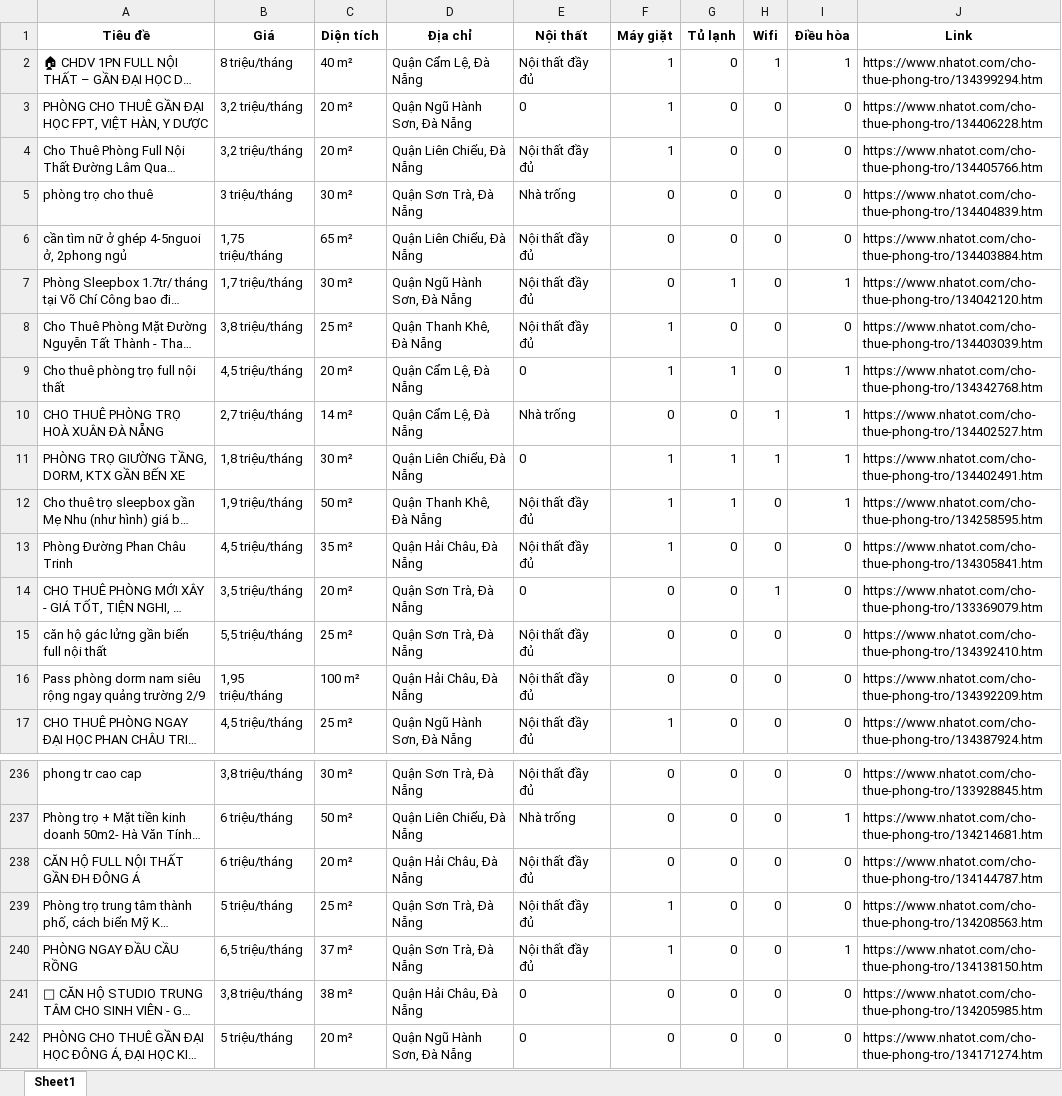
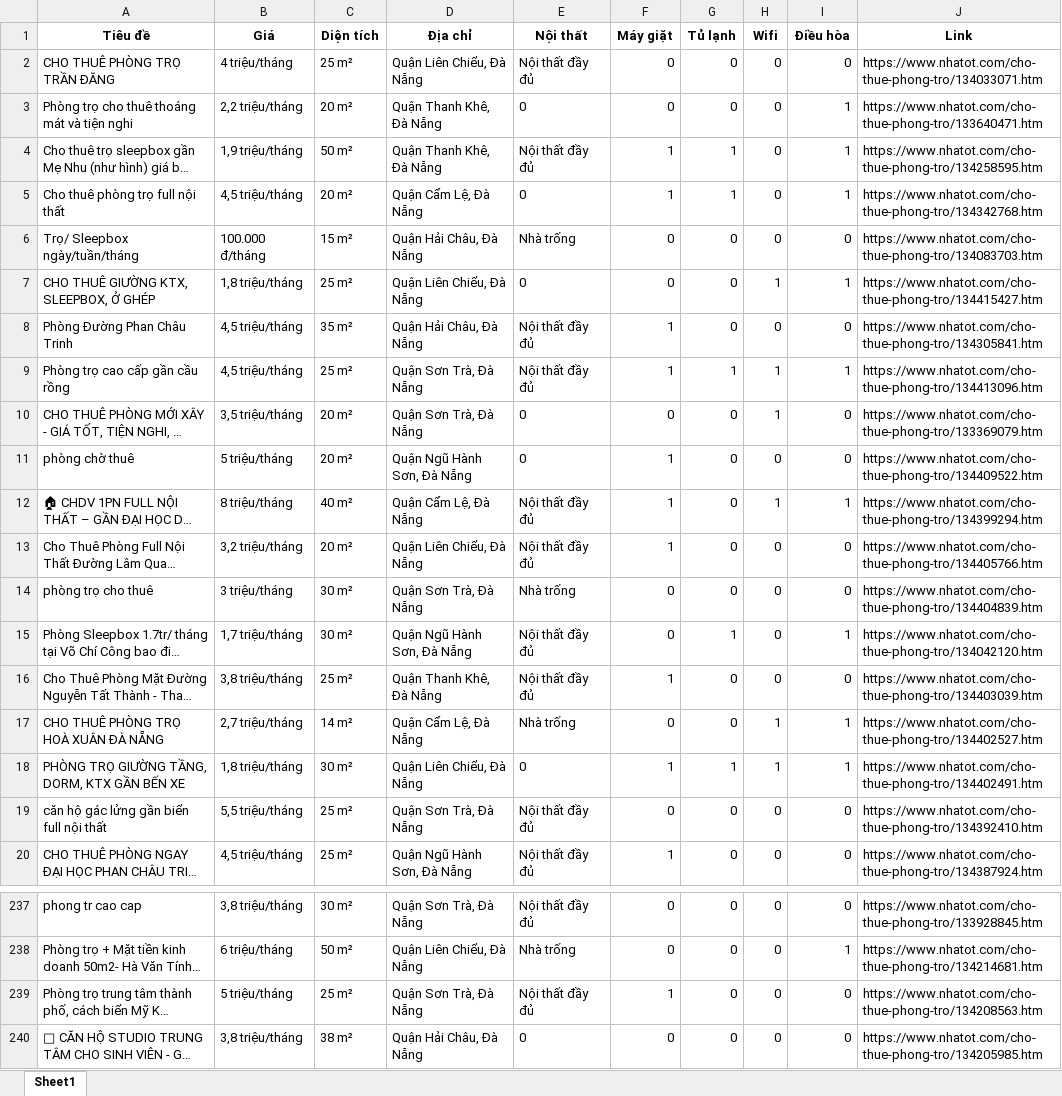
Before and after one commit to 5ude-k/c-o-d-li-u-ph-ng-tr-, an Excel workbook: nhatot_phongtro_danang_all.xlsx, sheet Sheet1, drawn as a sheet; only a part is shown, gaps mark what is left out; the shorter side is filled out with more unchanged rows; long unchanged cells end in …; values as stored, in another font and other column widths than the file's, no borders; removed rows and columns are numbered as before the commit, all else as after; the diff covers the shown part only; the diff names each change by its address in the sheet, - before the commit and + after, or states it on an @@ line.

```diff
--- a/nhatot_phongtro_danang_all.xlsx (sheet Sheet1)
+++ b/nhatot_phongtro_danang_all.xlsx (sheet Sheet1)
@@ row 344 moved to row 2: CHO THUÊ PHÒNG TRỌ TRẦN ĐĂNG @@
+row 3: Phòng trọ cho thuê thoáng mát và tiện nghi | 2,2 triệu/tháng | 20 m² | Quận Thanh Khê, Đà Nẵng | 0 | 0 | 0 | 0 | 1 | https://www.nhatot.com/cho-thue-phong-tro/133640471.htm
@@ row 12 moved to row 4: Cho thuê trọ sleepbox gần Mẹ Nhu (như hì… @@
@@ row 9 moved to row 5: Cho thuê phòng trọ full nội thất @@
@@ row 97 moved to row 6: Trọ/ Sleepbox ngày/tuần/tháng @@
+row 7: CHO THUÊ GIƯỜNG KTX, SLEEPBOX, Ở GHÉP | 1,8 triệu/tháng | 25 m² | Quận Liên Chiểu, Đà Nẵng | 0 | 0 | 0 | 1 | 1 | https://www.nhatot.com/cho-thue-phong-tro/134415427.htm
@@ row 13 moved to row 8: Phòng Đường Phan Châu Trinh @@
+row 9: Phòng trọ cao cấp gần cầu rồng | 4,5 triệu/tháng | 25 m² | Quận Sơn Trà, Đà Nẵng | Nội thất đầy đủ | 1 | 1 | 1 | 1 | https://www.nhatot.com/cho-thue-phong-tro/134413096.htm
@@ row 14 moved to row 10: CHO THUÊ PHÒNG MỚI XÂY - GIÁ TỐT, TIỆN N… @@
+row 11: phòng chờ thuê | 5 triệu/tháng | 20 m² | Quận Ngũ Hành Sơn, Đà Nẵng | 0 | 1 | 0 | 0 | 0 | https://www.nhatot.com/cho-thue-phong-tro/134409522.htm
-row 3: PHÒNG CHO THUÊ GẦN ĐẠI HỌC FPT, VIỆT HÀN, Y DƯỢC | 3,2 triệu/tháng | 20 m² | Quận Ngũ Hành Sơn, Đà Nẵng | 0 | 1 | 0 | 0 | 0 | https://www.nhatot.com/cho-thue-phong-tro/134406228.htm
-row 6: cần tìm nữ ở ghép 4-5nguoi ở, 2phong ngủ | 1,75 triệu/tháng | 65 m² | Quận Liên Chiểu, Đà Nẵng | Nội thất đầy đủ | 0 | 0 | 0 | 0 | https://www.nhatot.com/cho-thue-phong-tro/134403884.htm
-row 16: Pass phòng dorm nam siêu rộng ngay quảng trường 2/9 | 1,95 triệu/tháng | 100 m² | Quận Hải Châu, Đà Nẵng | Nội thất đầy đủ | 0 | 0 | 0 | 0 | https://www.nhatot.com/cho-thue-phong-tro/134392209.htm
-row 238: CĂN HỘ FULL NỘI THẤT GẦN ĐH ĐÔNG Á | 6 triệu/tháng | 20 m² | Quận Hải Châu, Đà Nẵng | Nội thất đầy đủ | 0 | 0 | 0 | 0 | https://www.nhatot.com/cho-thue-phong-tro/134144787.htm
-row 240: PHÒNG NGAY ĐẦU CẦU RỒNG | 6,5 triệu/tháng | 37 m² | Quận Sơn Trà, Đà Nẵng | Nội thất đầy đủ | 1 | 0 | 0 | 1 | https://www.nhatot.com/cho-thue-phong-tro/134138150.htm
```
Also changed, not shown: 24 removed rows elsewhere in this sheet, 3 other files.
